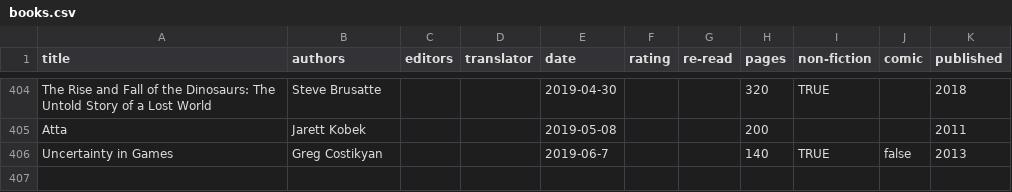
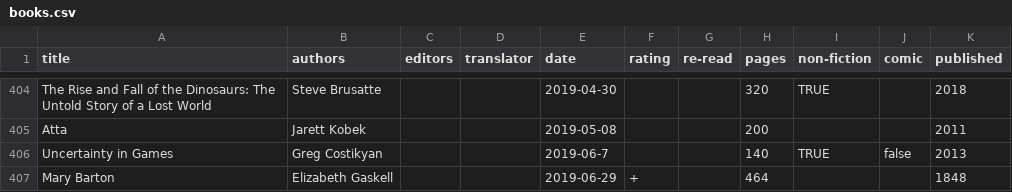
Before and after one commit to tomgp/tomgp.github.io, a CSV file: data/books.csv, drawn as a sheet; only a part is shown, gaps mark what is left out.

Commit message:
Update books.csv

```diff
--- a/data/books.csv
+++ b/data/books.csv
@@ -406 +406,2 @@ Atta,Jarett Kobek,,,2019-05-08,,,200,,,2011
 Uncertainty in Games,Greg Costikyan,,,2019-06-7,,,140,TRUE,false,2013
+Mary Barton,Elizabeth Gaskell,,,2019-06-29,+,,464,,,1848
```
